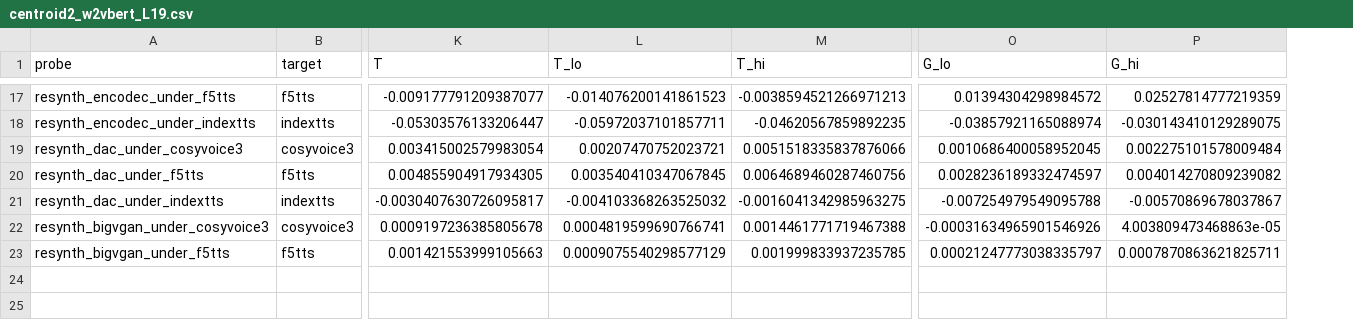
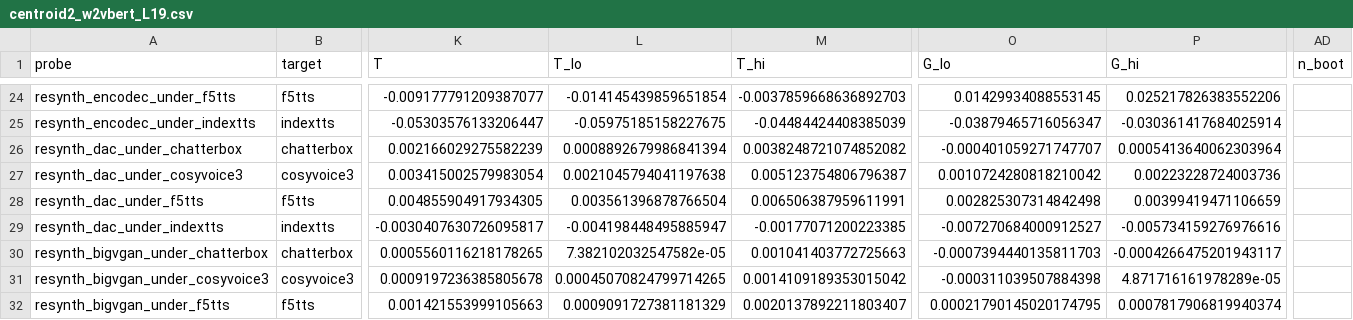
Before and after one commit to Firminwoo1015/tts-source-tracing, a CSV file: results/final/centroid2_w2vbert_L19.csv, drawn as a sheet; only a part is shown, gaps mark what is left out; addresses are those after the commit; rows hold the shown columns only; the diff covers the shown part only; the diff names each change by its address in the sheet, - before the commit and + after, or states it on an @@ line.

Commit message:
Add Chatterbox matched-path interventions
Two Chatterbox paths mirror the CosyVoice3 ones: mel-to-HiFT resynthesis and
a token-to-flow-to-HiFT round trip through ChatterboxVC with the same
speaker's enrollment prompt (src/gen/resynth_chatterbox.py). Their target and
reading rules were fixed before generation (analysis_plan.md, section N3).

The intervention scripts score both paths and the controls under the
Chatterbox target. Their bootstrap replicates use a separate RNG stream, so
every previously released row of the intervention CSVs is reproduced
exactly. analyze_lineage.py compares alignment toward each CosyVoice3 or
Chatterbox path's own target and the related system. Fig. 1 and Fig. 2
gain the two paths, and the per-file provenance, release bundle list and
analysis runner include them.

centroid2_w2vbert_L19.csv is regenerated from the script: the released file
differed in CI endpoints only, and no value reported in the paper changes.

```diff
--- a/results/final/centroid2_w2vbert_L19.csv
+++ b/results/final/centroid2_w2vbert_L19.csv
+column AD (n_boot), empty
-L24 (T_lo): -0.014076200141861523
+L24 (T_lo): -0.014145439859651854
-M24 (T_hi): -0.0038594521266971213
+M24 (T_hi): -0.0037859668636892703
-O24 (G_lo): 0.01394304298984572
+O24 (G_lo): 0.01429934088553145
-P24 (G_hi): 0.02527814777219359
+P24 (G_hi): 0.025217826383552206
-L25 (T_lo): -0.05972037101857711
+L25 (T_lo): -0.05975185158227675
-M25 (T_hi): -0.04620567859892235
+M25 (T_hi): -0.04484424408385039
-O25 (G_lo): -0.03857921165088974
+O25 (G_lo): -0.03879465716056347
-P25 (G_hi): -0.030143410129289075
+P25 (G_hi): -0.030361417684025914
+row 26: resynth_dac_under_chatterbox | chatterbox | 0.002166029275582239 | 0.0008892679986841394 | 0.0038248721074852082 | -0.000401059271747707 | 0.0005413640062303964
-L27 (T_lo): 0.00207470752023721
+L27 (T_lo): 0.0021045794041197638
-M27 (T_hi): 0.0051518335837876066
+M27 (T_hi): 0.005123754806796387
-O27 (G_lo): 0.0010686400058952045
+O27 (G_lo): 0.0010724280818210042
-P27 (G_hi): 0.002275101578009484
+P27 (G_hi): 0.00223228724003736
-L28 (T_lo): 0.003540410347067845
+L28 (T_lo): 0.003561396878766504
-M28 (T_hi): 0.0064689460287460756
+M28 (T_hi): 0.006506387959611991
-O28 (G_lo): 0.0028236189332474597
+O28 (G_lo): 0.002825307314842498
-P28 (G_hi): 0.004014270809239082
+P28 (G_hi): 0.00399419471106659
-L29 (T_lo): -0.004103368263525032
+L29 (T_lo): -0.004198448495885947
-M29 (T_hi): -0.0016041342985963275
+M29 (T_hi): -0.00177071200223385
-O29 (G_lo): -0.007254979549095788
+O29 (G_lo): -0.007270684000912527
-P29 (G_hi): -0.00570869678037867
+P29 (G_hi): -0.005734159276976616
+row 30: resynth_bigvgan_under_chatterbox | chatterbox | 0.0005560116218178265 | 7.382102032547582e-05 | 0.001041403772725663 | -0.0007394440135811703 | -0.0004266475201943117
-L31 (T_lo): 0.0004819599690766741
+L31 (T_lo): 0.00045070824799714265
-M31 (T_hi): 0.0014461771719467388
+M31 (T_hi): 0.0014109189353015042
-O31 (G_lo): -0.00031634965901546926
+O31 (G_lo): -0.000311039507884398
-P31 (G_hi): 4.003809473468863e-05
+P31 (G_hi): 4.871716161978289e-05
-L32 (T_lo): 0.0009075540298577129
+L32 (T_lo): 0.0009091727381181329
-M32 (T_hi): 0.001999833937235785
+M32 (T_hi): 0.0020137892211803407
-O32 (G_lo): 0.00021247773038335797
+O32 (G_lo): 0.00021790145020174795
-P32 (G_hi): 0.0007870863621825711
+P32 (G_hi): 0.0007817906819940374
```
Also changed, not shown: 7 added rows and 22 edited cells elsewhere in this file, results/final/centroid2_wavlm_L0.csv, results/final/centroid2_wavlm_tn_L0.csv, 22 other files.
